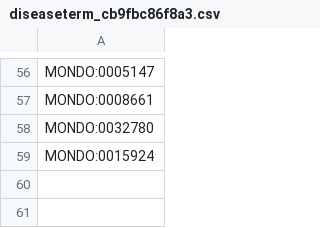
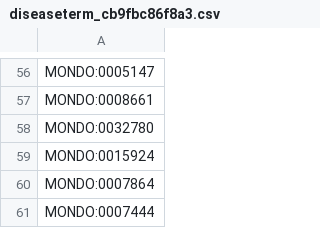
Before and after one commit to Vibhorgupta31/dismech, a CSV file: cache/enums/diseaseterm_cb9fbc86f8a3.csv, drawn as a sheet; only a part is shown, gaps mark what is left out; the diff names each change by its address in the sheet, - before the commit and + after, or states it on an @@ line.

```diff
--- a/cache/enums/diseaseterm_cb9fbc86f8a3.csv
+++ b/cache/enums/diseaseterm_cb9fbc86f8a3.csv
+row 60: MONDO:0007864
+row 61: MONDO:0007444
```
Also changed, not shown: cache/mondo/terms.csv, 20 other files.
